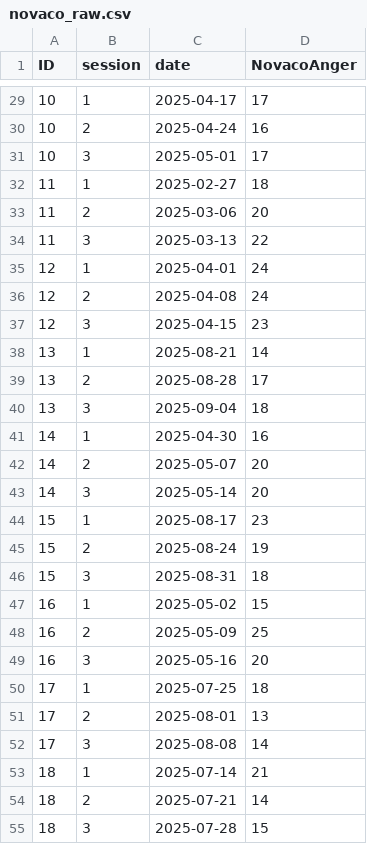
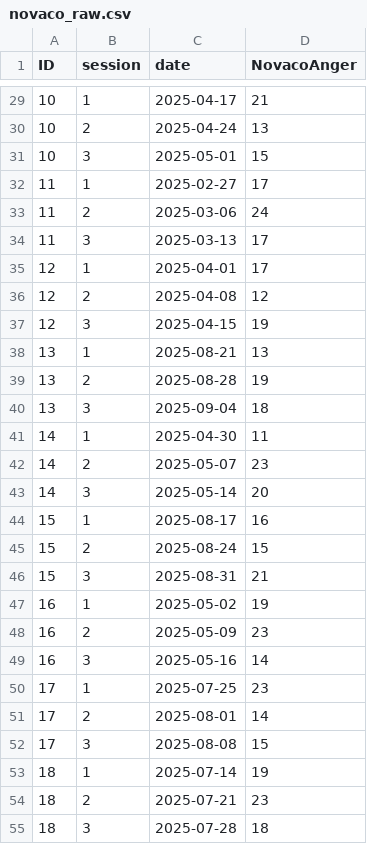
Before and after one commit to introtothesam/Heat-Stress-Study, a CSV file: data/simulated/novaco_raw.csv, drawn as a sheet; only a part is shown, gaps mark what is left out; the diff covers the shown part only.

```diff
--- a/data/simulated/novaco_raw.csv
+++ b/data/simulated/novaco_raw.csv
@@ -29,27 +29,27 @@ ID,session,date,NovacoAnger
-10,1,2025-04-17,17
-10,2,2025-04-24,16
-10,3,2025-05-01,17
-11,1,2025-02-27,18
-11,2,2025-03-06,20
-11,3,2025-03-13,22
-12,1,2025-04-01,24
-12,2,2025-04-08,24
-12,3,2025-04-15,23
-13,1,2025-08-21,14
-13,2,2025-08-28,17
+10,1,2025-04-17,21
+10,2,2025-04-24,13
+10,3,2025-05-01,15
+11,1,2025-02-27,17
+11,2,2025-03-06,24
+11,3,2025-03-13,17
+12,1,2025-04-01,17
+12,2,2025-04-08,12
+12,3,2025-04-15,19
+13,1,2025-08-21,13
+13,2,2025-08-28,19
 13,3,2025-09-04,18
-14,1,2025-04-30,16
-14,2,2025-05-07,20
+14,1,2025-04-30,11
+14,2,2025-05-07,23
 14,3,2025-05-14,20
-15,1,2025-08-17,23
-15,2,2025-08-24,19
-15,3,2025-08-31,18
-16,1,2025-05-02,15
-16,2,2025-05-09,25
-16,3,2025-05-16,20
-17,1,2025-07-25,18
-17,2,2025-08-01,13
-17,3,2025-08-08,14
-18,1,2025-07-14,21
-18,2,2025-07-21,14
-18,3,2025-07-28,15
+15,1,2025-08-17,16
+15,2,2025-08-24,15
+15,3,2025-08-31,21
+16,1,2025-05-02,19
+16,2,2025-05-09,23
+16,3,2025-05-16,14
+17,1,2025-07-25,23
+17,2,2025-08-01,14
+17,3,2025-08-08,15
+18,1,2025-07-14,19
+18,2,2025-07-21,23
+18,3,2025-07-28,18
```
Also changed, not shown: 114 edited cells elsewhere in this file, data/simulated/BIS_raw.csv, data/simulated/BPAQ_raw.csv, 7 other files.
